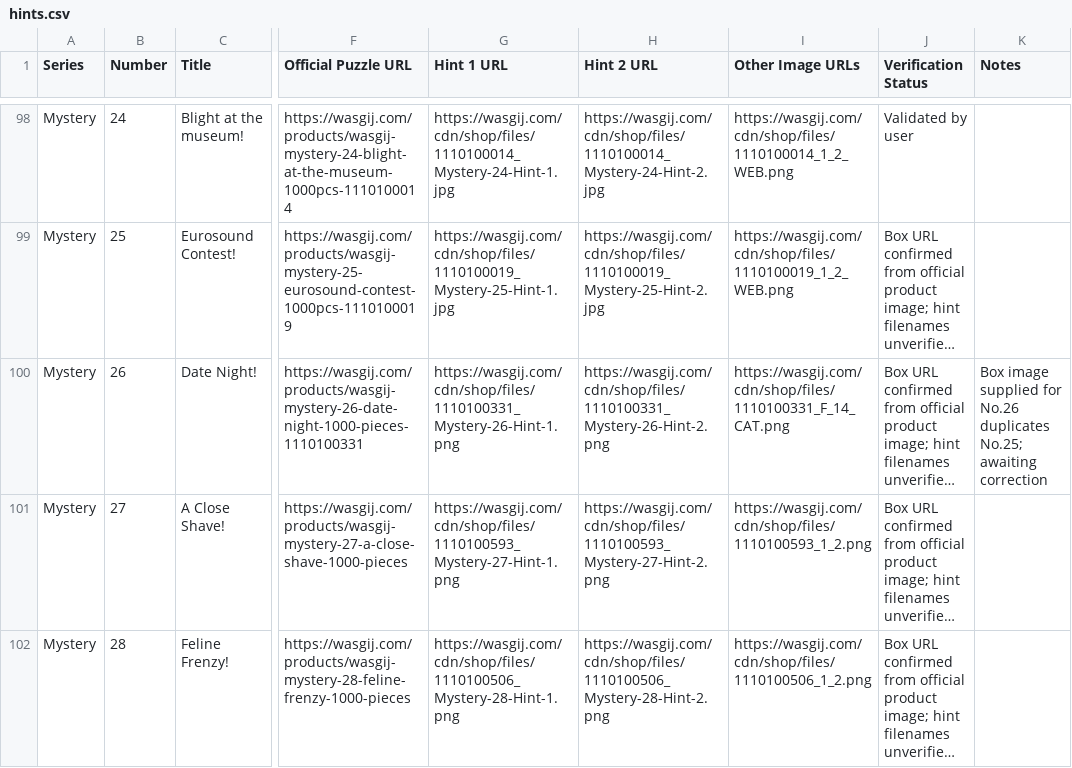
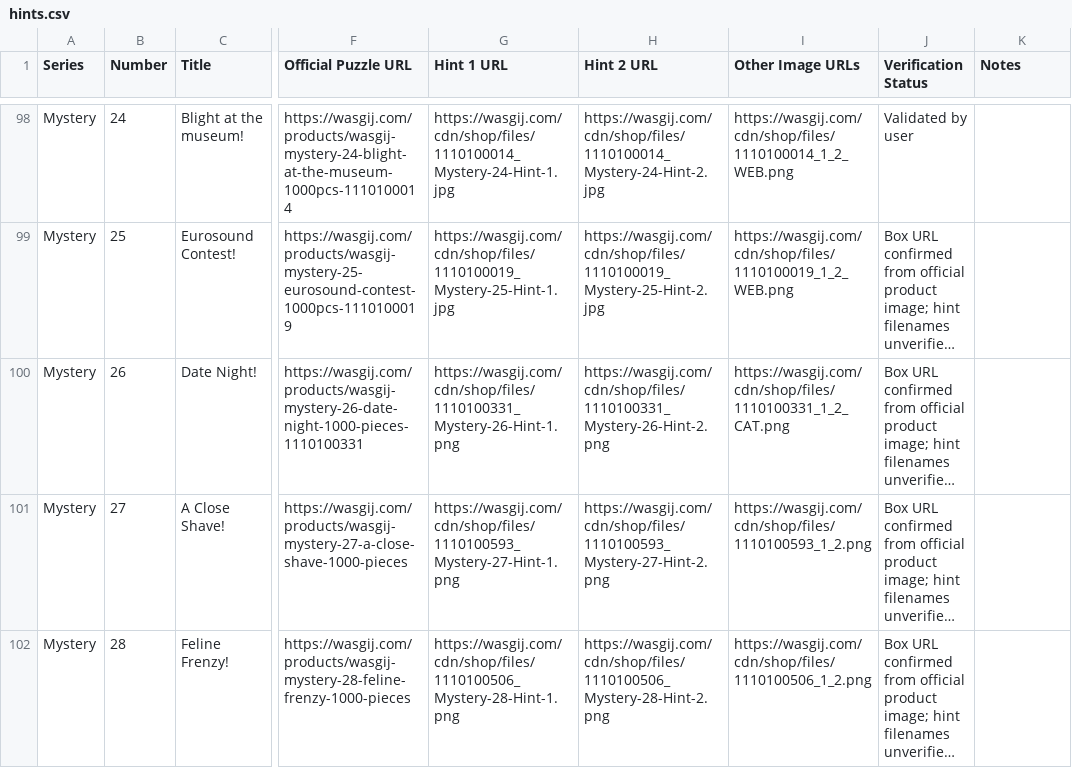
Before and after one commit to Matt-Owen-81/wasgij, a CSV file: hints.csv, drawn as a sheet; only a part is shown, gaps mark what is left out; long unchanged cells end in …; the diff names each change by its address in the sheet, - before the commit and + after, or states it on an @@ line.

Commit message:
Correct Mystery 26 Date Night box image URL

```diff
--- a/hints.csv
+++ b/hints.csv
-I100 (Other Image URLs): https://wasgij.com/cdn/shop/files/1110100331_F_14_CAT.png
+I100 (Other Image URLs): https://wasgij.com/cdn/shop/files/1110100331_1_2_CAT.png
-K100 (Notes): Box image supplied for No.26 duplicates No.25; awaiting correction
+K100 (Notes): (empty)
```
